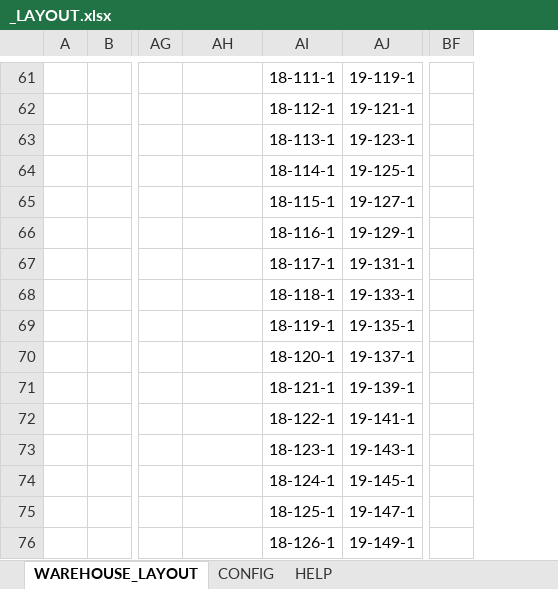
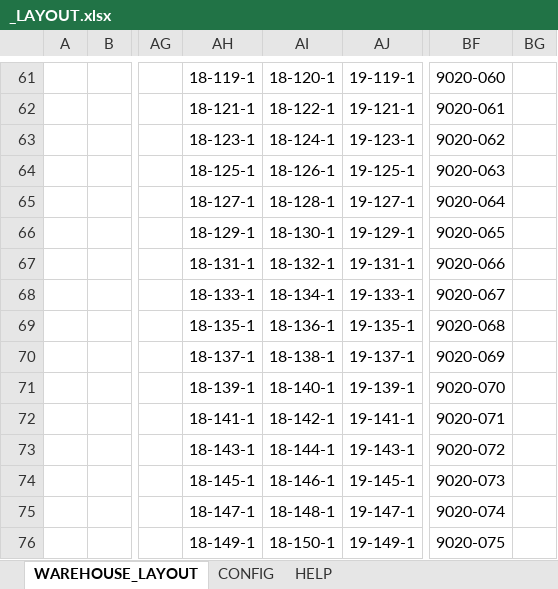
Before and after one commit to piotr-lukasiak/BinSortSequence, an Excel workbook: _LAYOUT.xlsx, sheet WAREHOUSE_LAYOUT, drawn as a sheet; only a part is shown, gaps mark what is left out; values as stored, in another font and other column widths than the file's, no borders; removed rows and columns are numbered as before the commit, all else as after; the diff covers the shown part only; the diff names each change by its address in the sheet, - before the commit and + after, or states it on an @@ line.

```diff
--- a/_LAYOUT.xlsx (sheet WAREHOUSE_LAYOUT)
+++ b/_LAYOUT.xlsx (sheet WAREHOUSE_LAYOUT)
-column BF, empty
+column BF, rows 61-76: 9020-060 | 9020-061 | 9020-062 | 9020-063 | 9020-064 | 9020-065 | 9020-066 | 9020-067 | 9020-068 | 9020-069 | 9020-070 | 9020-071 | 9020-072 | 9020-073 | 9020-074 | 9020-075
+column BG, empty
-AH61: (empty)
+AH61: 18-119-1
-AI61: 18-111-1
+AI61: 18-120-1
-AH62: (empty)
+AH62: 18-121-1
-AI62: 18-112-1
+AI62: 18-122-1
-AH63: (empty)
+AH63: 18-123-1
-AI63: 18-113-1
+AI63: 18-124-1
-AH64: (empty)
+AH64: 18-125-1
-AI64: 18-114-1
+AI64: 18-126-1
-AH65: (empty)
+AH65: 18-127-1
-AI65: 18-115-1
+AI65: 18-128-1
-AH66: (empty)
+AH66: 18-129-1
-AI66: 18-116-1
+AI66: 18-130-1
-AH67: (empty)
+AH67: 18-131-1
-AI67: 18-117-1
+AI67: 18-132-1
-AH68: (empty)
+AH68: 18-133-1
-AI68: 18-118-1
+AI68: 18-134-1
-AH69: (empty)
+AH69: 18-135-1
-AI69: 18-119-1
+AI69: 18-136-1
-AH70: (empty)
+AH70: 18-137-1
-AI70: 18-120-1
+AI70: 18-138-1
-AH71: (empty)
+AH71: 18-139-1
-AI71: 18-121-1
+AI71: 18-140-1
-AH72: (empty)
+AH72: 18-141-1
-AI72: 18-122-1
+AI72: 18-142-1
-AH73: (empty)
+AH73: 18-143-1
-AI73: 18-123-1
+AI73: 18-144-1
-AH74: (empty)
+AH74: 18-145-1
-AI74: 18-124-1
+AI74: 18-146-1
-AH75: (empty)
+AH75: 18-147-1
-AI75: 18-125-1
+AI75: 18-148-1
-AH76: (empty)
+AH76: 18-149-1
-AI76: 18-126-1
+AI76: 18-150-1
```
Also changed, not shown: 265 edited cells elsewhere in this sheet, 3 other files.
